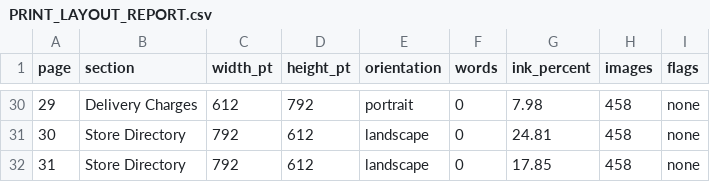
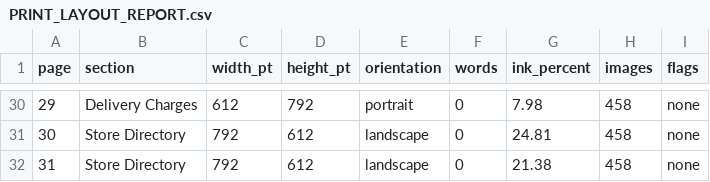
Before and after one commit to smokydastona/PLU-Code-Book, a CSV file: outputs/till-binder-review/PRINT_LAYOUT_REPORT.csv, drawn as a sheet; only a part is shown, gaps mark what is left out.

```diff
--- a/outputs/till-binder-review/PRINT_LAYOUT_REPORT.csv
+++ b/outputs/till-binder-review/PRINT_LAYOUT_REPORT.csv
@@ -31,2 +31,2 @@
 30,Store Directory,792,612,landscape,0,24.81,458,none
-31,Store Directory,792,612,landscape,0,17.85,458,none
+31,Store Directory,792,612,landscape,0,21.38,458,none
```
Also changed, not shown: 11 other files.
